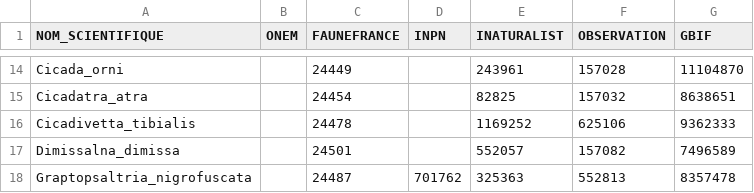
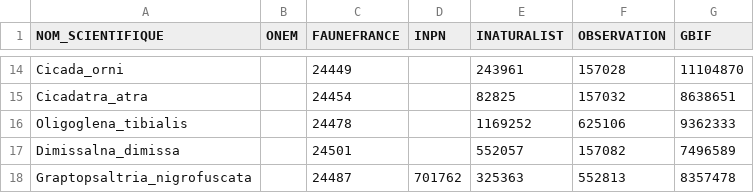
Before and after one commit to CigalesdeFrance/CARTES, a CSV file: CIGALES-CODES.csv, drawn as a sheet; only a part is shown, gaps mark what is left out.

Commit message:
Modification du nom d'espèce

```diff
--- a/CIGALES-CODES.csv
+++ b/CIGALES-CODES.csv
@@ -15,3 +15,3 @@ Cicada_orni,,24449,,243961,157028,11104870
 Cicadatra_atra,,24454,,82825,157032,8638651
-Cicadivetta_tibialis,,24478,,1169252,625106,9362333
+Oligoglena_tibialis,,24478,,1169252,625106,9362333
 Dimissalna_dimissa,,24501,,552057,157082,7496589
```
